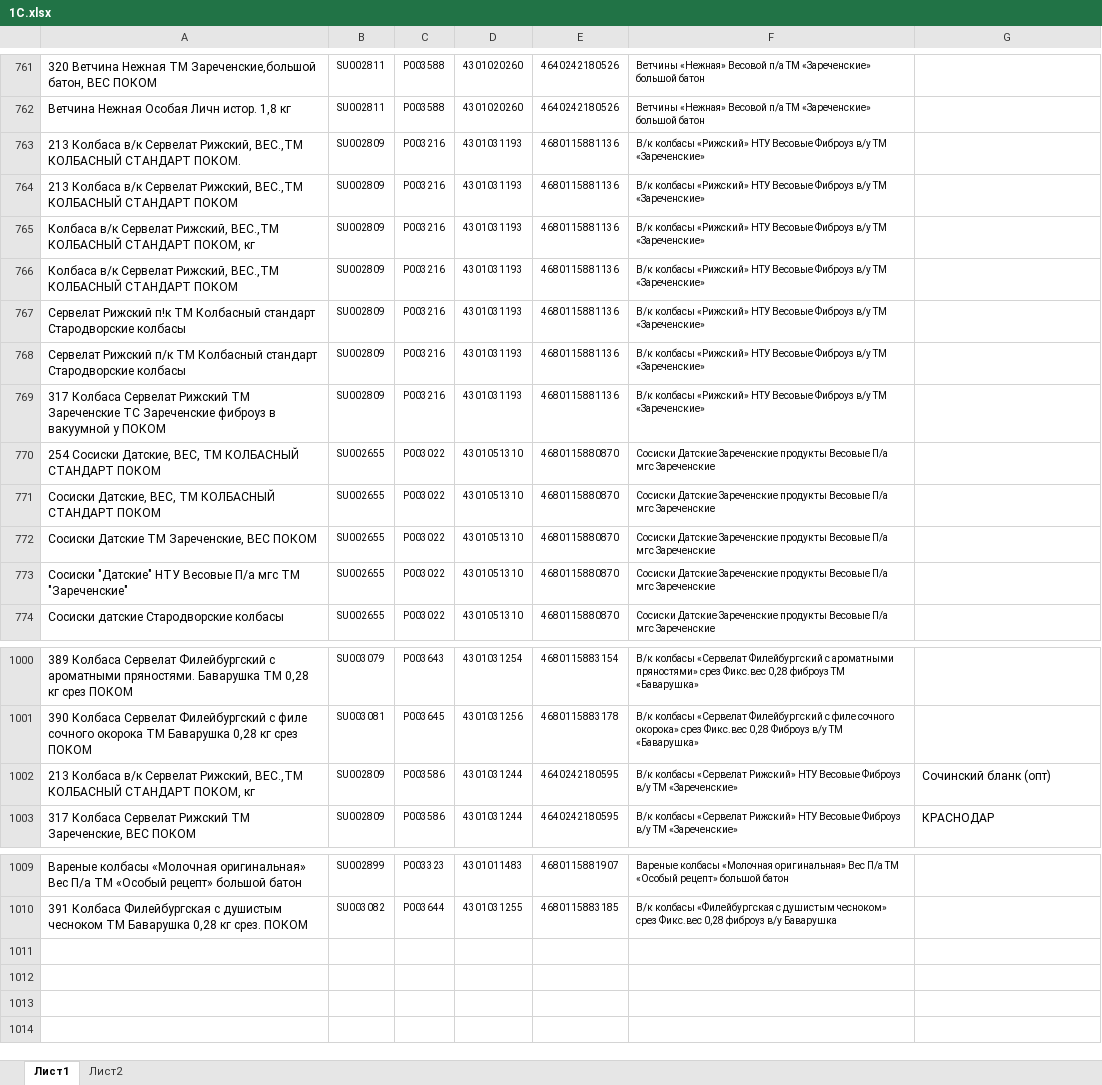
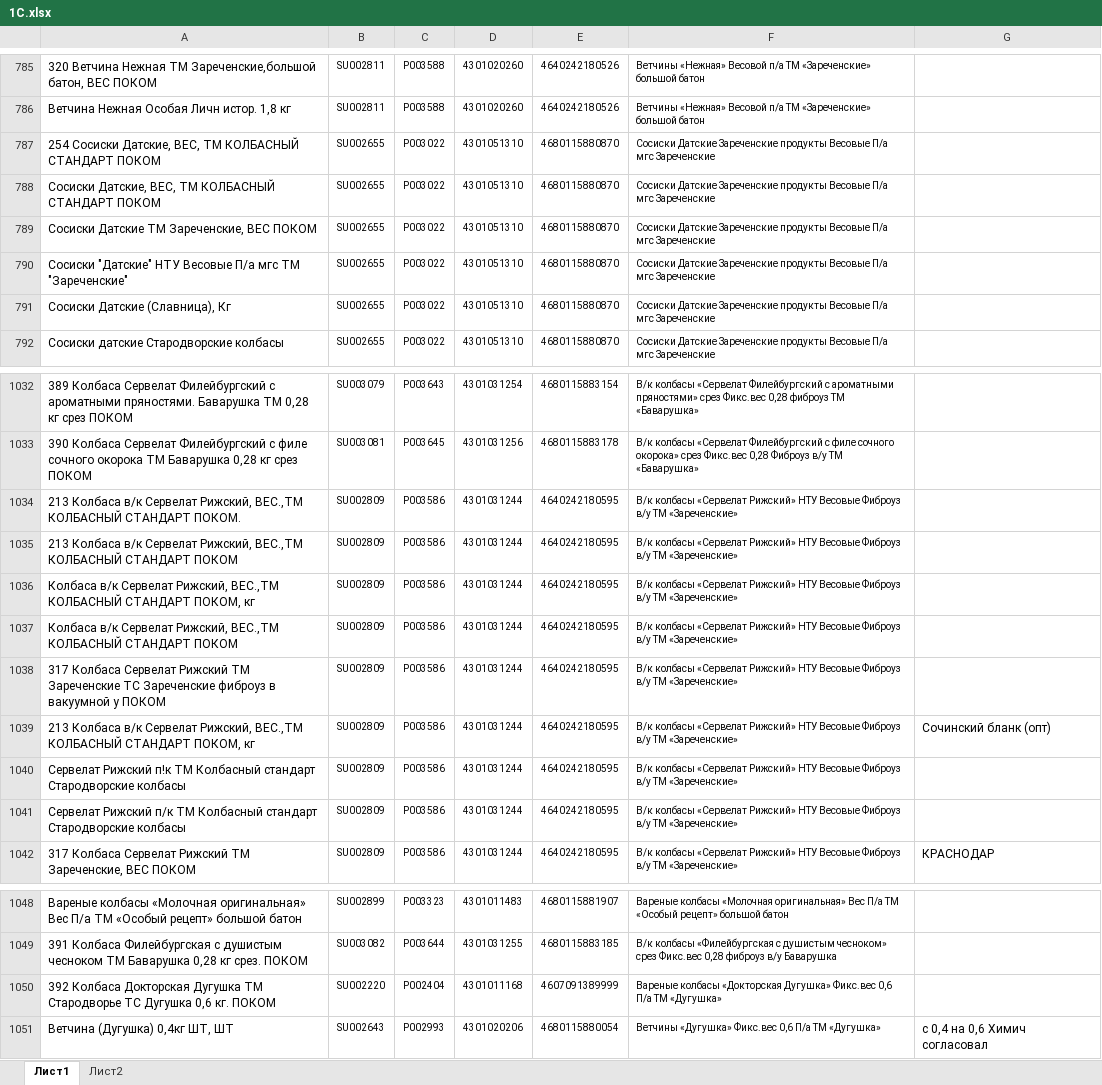
Before and after one commit to Fejanin/pokom_ki, an Excel workbook: moduls/1С.xlsx, sheet Лист1, drawn as a sheet; only a part is shown, gaps mark what is left out; values as stored, in another font and other column widths than the file's, no borders; removed rows and columns are numbered as before the commit, all else as after; the diff covers the shown part only; the diff names each change by its address in the sheet, - before the commit and + after, or states it on an @@ line.

```diff
--- a/moduls/1С.xlsx (sheet Лист1)
+++ b/moduls/1С.xlsx (sheet Лист1)
-row 763: 213 Колбаса в/к Сервелат Рижский, ВЕС.,ТМ КОЛБАСНЫЙ СТАНДАРТ ПОКОМ. | SU002809 | P003216 | 4301031193 | 4680115881136 | В/к колбасы «Рижский» НТУ Весовые Фиброуз в/у ТМ «Зареченские»
-row 764: 213 Колбаса в/к Сервелат Рижский, ВЕС.,ТМ КОЛБАСНЫЙ СТАНДАРТ ПОКОМ | SU002809 | P003216 | 4301031193 | 4680115881136 | В/к колбасы «Рижский» НТУ Весовые Фиброуз в/у ТМ «Зареченские»
-row 765: Колбаса в/к Сервелат Рижский, ВЕС.,ТМ КОЛБАСНЫЙ СТАНДАРТ ПОКОМ, кг | SU002809 | P003216 | 4301031193 | 4680115881136 | В/к колбасы «Рижский» НТУ Весовые Фиброуз в/у ТМ «Зареченские»
-row 766: Колбаса в/к Сервелат Рижский, ВЕС.,ТМ КОЛБАСНЫЙ СТАНДАРТ ПОКОМ | SU002809 | P003216 | 4301031193 | 4680115881136 | В/к колбасы «Рижский» НТУ Весовые Фиброуз в/у ТМ «Зареченские»
-row 767: Сервелат Рижский п!к ТМ Колбасный стандарт Стародворские колбасы | SU002809 | P003216 | 4301031193 | 4680115881136 | В/к колбасы «Рижский» НТУ Весовые Фиброуз в/у ТМ «Зареченские»
-row 768: Сервелат Рижский п/к ТМ Колбасный стандарт Стародворские колбасы | SU002809 | P003216 | 4301031193 | 4680115881136 | В/к колбасы «Рижский» НТУ Весовые Фиброуз в/у ТМ «Зареченские»
-row 769: 317 Колбаса Сервелат Рижский ТМ Зареченские ТС Зареченские фиброуз в вакуумной у ПОКОМ | SU002809 | P003216 | 4301031193 | 4680115881136 | В/к колбасы «Рижский» НТУ Весовые Фиброуз в/у ТМ «Зареченские»
+row 791: Сосиски Датские (Славница), Кг | SU002655 | P003022 | 4301051310 | 4680115880870 | Сосиски Датские Зареченские продукты Весовые П/а мгс Зареченские
+row 1034: 213 Колбаса в/к Сервелат Рижский, ВЕС.,ТМ КОЛБАСНЫЙ СТАНДАРТ ПОКОМ. | SU002809 | P003586 | 4301031244 | 4640242180595 | В/к колбасы «Сервелат Рижский» НТУ Весовые Фиброуз в/у ТМ «Зареченские»
+row 1035: 213 Колбаса в/к Сервелат Рижский, ВЕС.,ТМ КОЛБАСНЫЙ СТАНДАРТ ПОКОМ | SU002809 | P003586 | 4301031244 | 4640242180595 | В/к колбасы «Сервелат Рижский» НТУ Весовые Фиброуз в/у ТМ «Зареченские»
+row 1036: Колбаса в/к Сервелат Рижский, ВЕС.,ТМ КОЛБАСНЫЙ СТАНДАРТ ПОКОМ, кг | SU002809 | P003586 | 4301031244 | 4640242180595 | В/к колбасы «Сервелат Рижский» НТУ Весовые Фиброуз в/у ТМ «Зареченские»
+row 1037: Колбаса в/к Сервелат Рижский, ВЕС.,ТМ КОЛБАСНЫЙ СТАНДАРТ ПОКОМ | SU002809 | P003586 | 4301031244 | 4640242180595 | В/к колбасы «Сервелат Рижский» НТУ Весовые Фиброуз в/у ТМ «Зареченские»
+row 1038: 317 Колбаса Сервелат Рижский ТМ Зареченские ТС Зареченские фиброуз в вакуумной у ПОКОМ | SU002809 | P003586 | 4301031244 | 4640242180595 | В/к колбасы «Сервелат Рижский» НТУ Весовые Фиброуз в/у ТМ «Зареченские»
+row 1040: Сервелат Рижский п!к ТМ Колбасный стандарт Стародворские колбасы | SU002809 | P003586 | 4301031244 | 4640242180595 | В/к колбасы «Сервелат Рижский» НТУ Весовые Фиброуз в/у ТМ «Зареченские»
+row 1041: Сервелат Рижский п/к ТМ Колбасный стандарт Стародворские колбасы | SU002809 | P003586 | 4301031244 | 4640242180595 | В/к колбасы «Сервелат Рижский» НТУ Весовые Фиброуз в/у ТМ «Зареченские»
+row 1050: 392 Колбаса Докторская Дугушка ТМ Стародворье ТС Дугушка 0,6 кг. ПОКОМ | SU002220 | P002404 | 4301011168 | 4607091389999 | Вареные колбасы «Докторская Дугушка» Фикс.вес 0,6 П/а ТМ «Дугушка»
+row 1051: Ветчина (Дугушка) 0,4кг ШТ, ШТ | SU002643 | P002993 | 4301020206 | 4680115880054 | Ветчины «Дугушка» Фикс.вес 0,6 П/а ТМ «Дугушка» | с 0,4 на 0,6 Химич согласовал
```
Also changed, not shown: 39 added rows, 1 removed row and 1 edited cell elsewhere in this sheet, moduls/old_CKU.xlsx, 9 other files.
